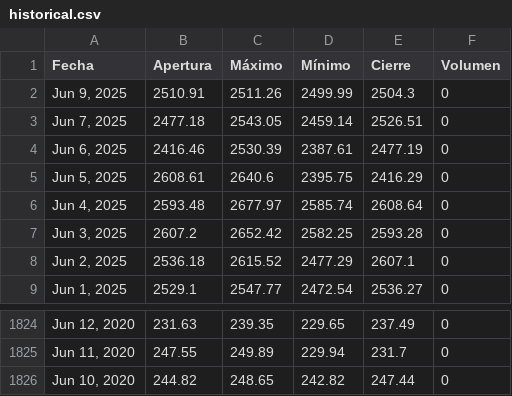
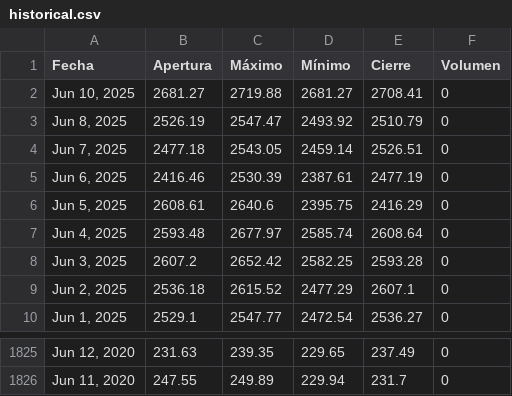
Before and after one commit to ElizabethAlzateM/ProyectoIntegrado5, a CSV file: src/proyecto/static/data/historical.csv, drawn as a sheet; only a part is shown, gaps mark what is left out.

```diff
--- a/src/proyecto/static/data/historical.csv
+++ b/src/proyecto/static/data/historical.csv
@@ -1,3 +1,4 @@
 Fecha,Apertura,Máximo,Mínimo,Cierre,Volumen
-"Jun 9, 2025",2510.91,2511.26,2499.99,2504.3,0
+"Jun 10, 2025",2681.27,2719.88,2681.27,2708.41,0
+"Jun 8, 2025",2526.19,2547.47,2493.92,2510.79,0
 "Jun 7, 2025",2477.18,2543.05,2459.14,2526.51,0
@@ -1825,2 +1826 @@ Fecha,Apertura,Máximo,Mínimo,Cierre,Volumen
 "Jun 11, 2020",247.55,249.89,229.94,231.7,0
-"Jun 10, 2020",244.82,248.65,242.82,247.44,0
```
Also changed, not shown: 2 other files.
